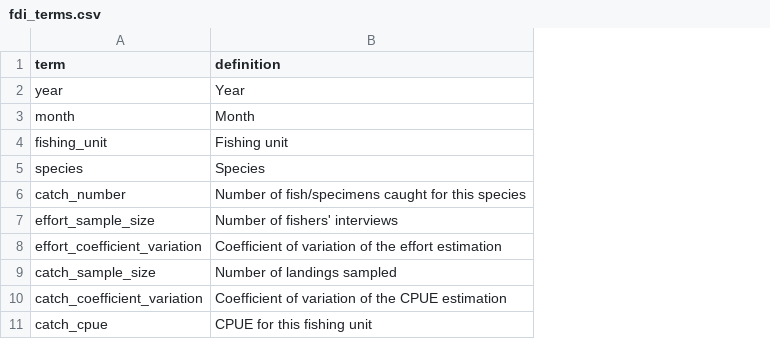
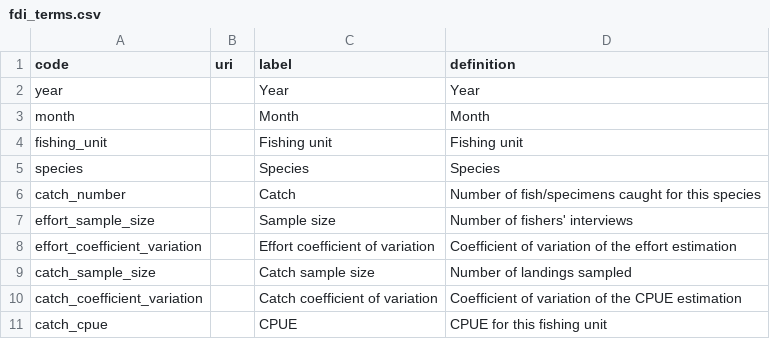
Before and after one commit to fdiwg/artfishr, a CSV file: inst/extdata/fdi_terms.csv, drawn as a sheet; only a part is shown; the diff names each change by its address in the sheet, - before the commit and + after, or states it on an @@ line.

Commit message:
standardize #5

```diff
--- a/inst/extdata/fdi_terms.csv
+++ b/inst/extdata/fdi_terms.csv
+column B (uri), empty
+column C (label), rows 2-11: Year | Month | Fishing unit | Species | Catch | Sample size | Effort coefficient of variation | Catch sample size | Catch coefficient of variation | CPUE
-A1: term
+A1: code
```
